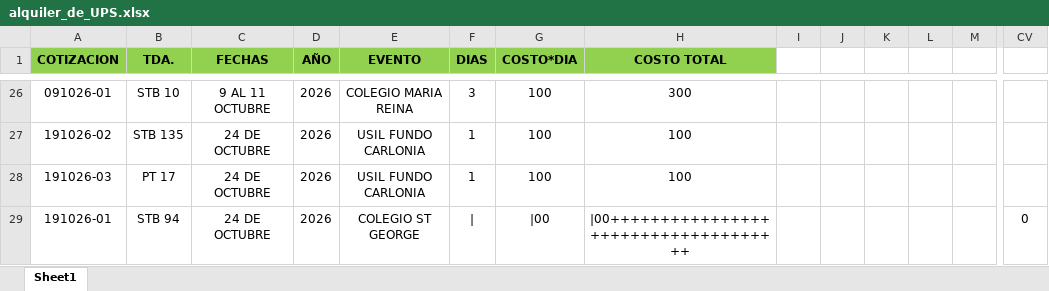
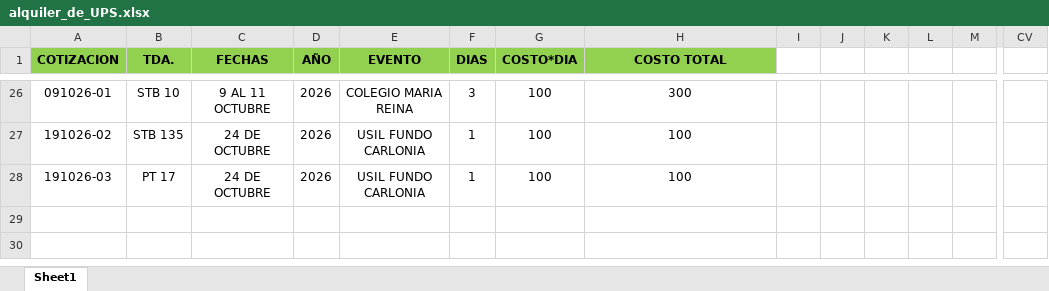
Before and after one commit to edgarcusihuaman1-gif/CONTROL_ACTIVOS_UPS, an Excel workbook: alquiler_de_UPS.xlsx, sheet Sheet1, drawn as a sheet; only a part is shown, gaps mark what is left out; values as stored, in another font and other column widths than the file's, no borders; rows hold the shown columns only; the diff names each change by its address in the sheet, - before the commit and + after, or states it on an @@ line.

Commit message:
Actualizacion de Excel

```diff
--- a/alquiler_de_UPS.xlsx (sheet Sheet1)
+++ b/alquiler_de_UPS.xlsx (sheet Sheet1)
-row 29: 191026-01 | STB 94 | 24 DE OCTUBRE | 2026 | COLEGIO ST GEORGE | | | |00 | |00++++++++++++++++++++++++++++++++++++ |  |  |  |  |  | 0
```
Also changed, not shown: Inventario_UPS_2026.xlsx, 1 other file.
